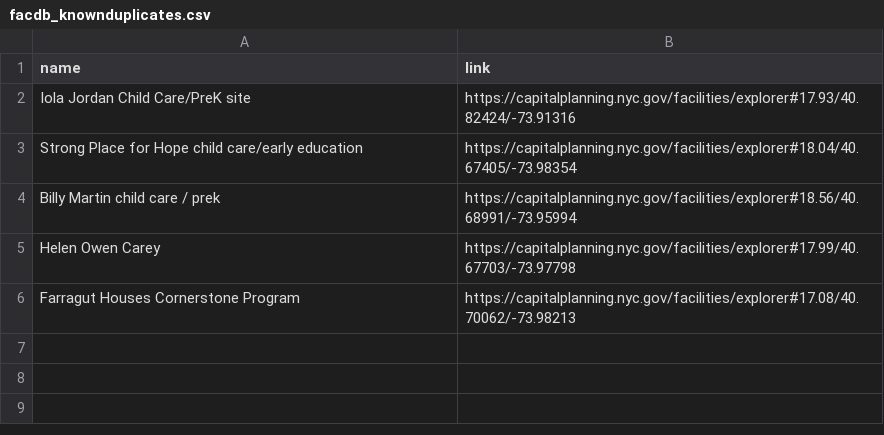
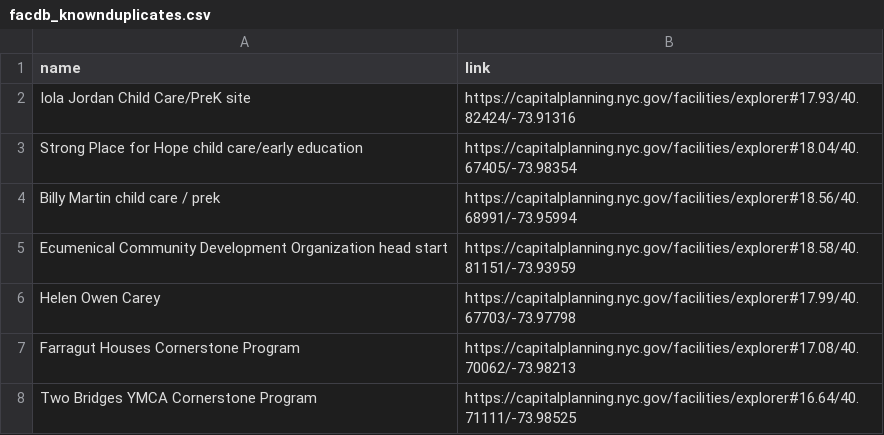
Before and after one commit to NYCPlanning/db-facilities-old, a CSV file: docs/facdb_knownduplicates.csv, drawn as a sheet.

Commit message:
Update facdb_knownduplicates.csv

```diff
--- a/docs/facdb_knownduplicates.csv
+++ b/docs/facdb_knownduplicates.csv
@@ -4,3 +4,5 @@ Strong Place for Hope child care/early education, https://capitalplanning.nyc.go
 Billy Martin child care / prek, https://capitalplanning.nyc.gov/facilities/explorer#18.56/40.68991/-73.95994
+Ecumenical Community Development Organization head start, https://capitalplanning.nyc.gov/facilities/explorer#18.58/40.81151/-73.93959
 Helen Owen Carey, https://capitalplanning.nyc.gov/facilities/explorer#17.99/40.67703/-73.97798
 Farragut Houses Cornerstone Program, https://capitalplanning.nyc.gov/facilities/explorer#17.08/40.70062/-73.98213
+Two Bridges YMCA Cornerstone Program, https://capitalplanning.nyc.gov/facilities/explorer#16.64/40.71111/-73.98525
```
